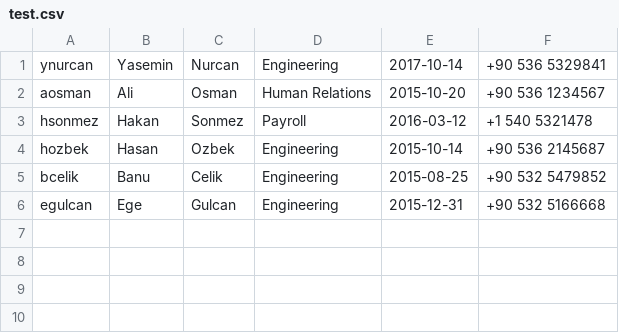
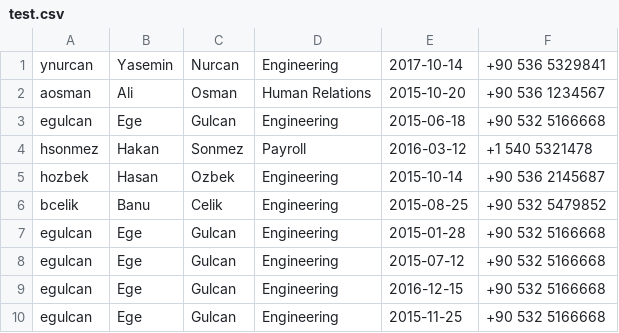
Before and after one commit to egulcan/accenture, a CSV file: test.csv, drawn as a sheet.

```diff
--- a/test.csv
+++ b/test.csv
@@ -2,2 +2,3 @@ ynurcan;Yasemin;Nurcan;Engineering;2017-10-14;+90 536 5329841
 aosman;Ali;Osman;Human Relations;2015-10-20;+90 536 1234567
+egulcan;Ege;Gulcan;Engineering;2015-06-18;+90 532 5166668
 hsonmez;Hakan;Sonmez;Payroll;2016-03-12;+1 540 5321478
@@ -5,2 +6,5 @@ hozbek;Hasan;Ozbek;Engineering;2015-10-14;+90 536 2145687
 bcelik;Banu;Celik;Engineering;2015-08-25;+90 532 5479852
-egulcan;Ege;Gulcan;Engineering;2015-12-31;+90 532 5166668
+egulcan;Ege;Gulcan;Engineering;2015-01-28;+90 532 5166668
+egulcan;Ege;Gulcan;Engineering;2015-07-12;+90 532 5166668
+egulcan;Ege;Gulcan;Engineering;2016-12-15;+90 532 5166668
+egulcan;Ege;Gulcan;Engineering;2015-11-25;+90 532 5166668
```
Also changed, not shown: 3 other files.
